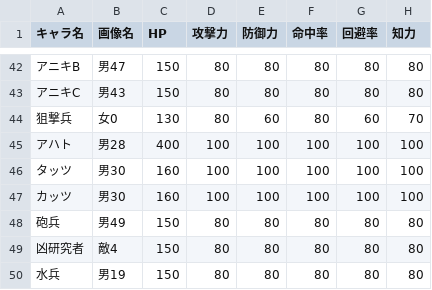
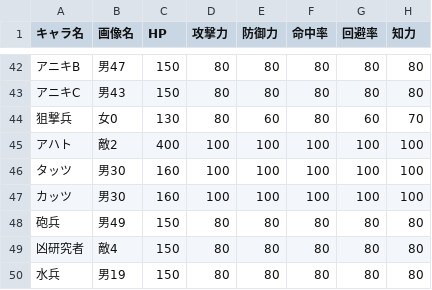
Before and after one commit to dera-/houkai_sekai, a CSV file: src/sim/io/CharaList.csv, drawn as a sheet; only a part is shown, gaps mark what is left out; the diff names each change by its address in the sheet, - before the commit and + after, or states it on an @@ line.

```diff
--- a/src/sim/io/CharaList.csv
+++ b/src/sim/io/CharaList.csv
-B45 (画像名): 男28
+B45 (画像名): 敵2
```
Also changed, not shown: src/sim/io/BrainParameterList.csv, 1 other file.
